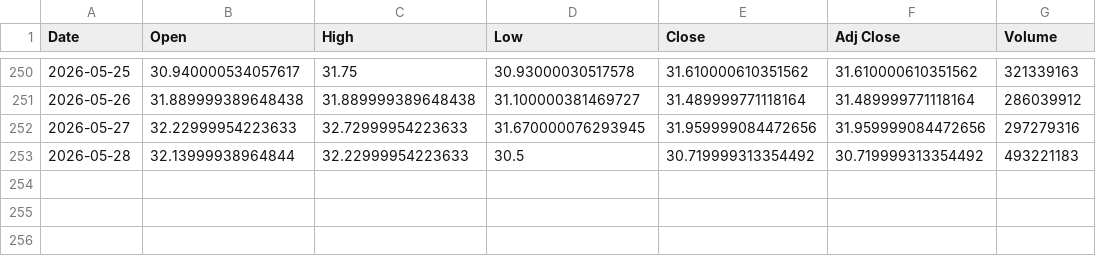
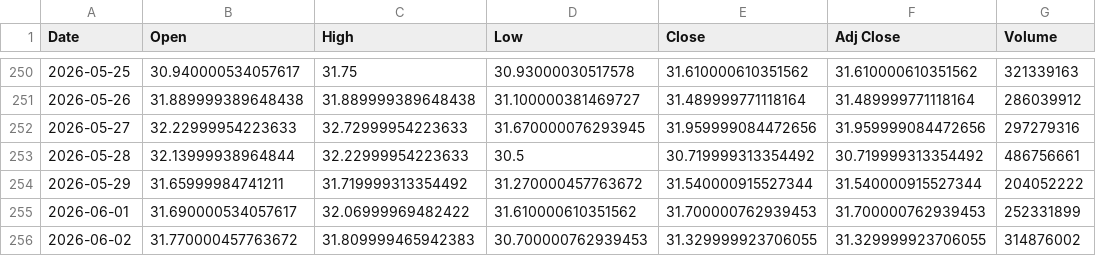
Before and after one commit to steven4dev/ETF-dca-backtest, a CSV file: 00981A_data.csv, drawn as a sheet; only a part is shown, gaps mark what is left out.

```diff
--- a/00981A_data.csv
+++ b/00981A_data.csv
@@ -252,2 +252,5 @@
 2026-05-27,32.22999954223633,32.72999954223633,31.670000076293945,31.959999084472656,31.959999084472656,297279316
-2026-05-28,32.13999938964844,32.22999954223633,30.5,30.719999313354492,30.719999313354492,493221183
+2026-05-28,32.13999938964844,32.22999954223633,30.5,30.719999313354492,30.719999313354492,486756661
+2026-05-29,31.65999984741211,31.719999313354492,31.270000457763672,31.540000915527344,31.540000915527344,204052222
+2026-06-01,31.690000534057617,32.06999969482422,31.610000610351562,31.700000762939453,31.700000762939453,252331899
+2026-06-02,31.770000457763672,31.809999465942383,30.700000762939453,31.329999923706055,31.329999923706055,314876002
```
Also changed, not shown: 00935_data.csv, 009810_data.csv, 12 other files.
